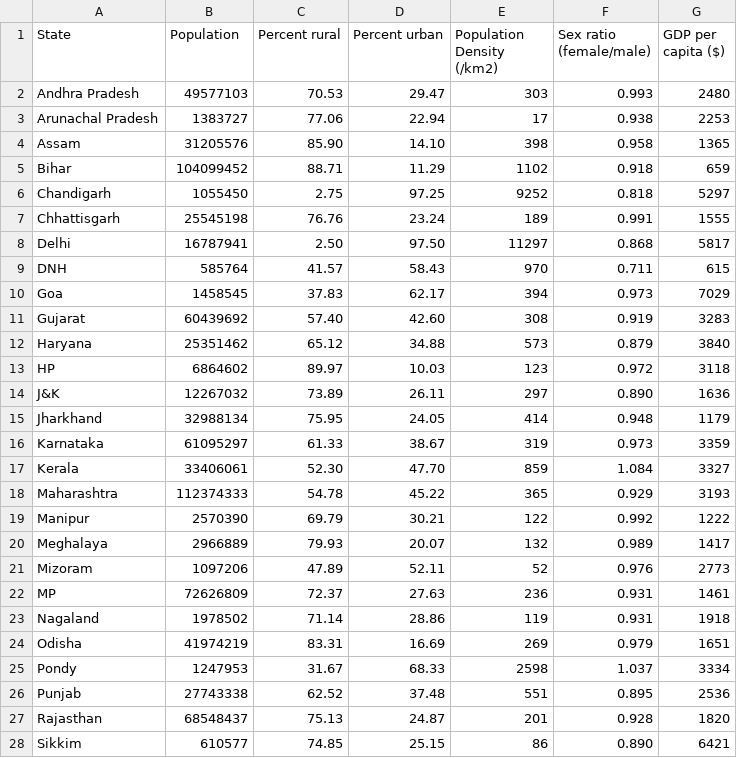
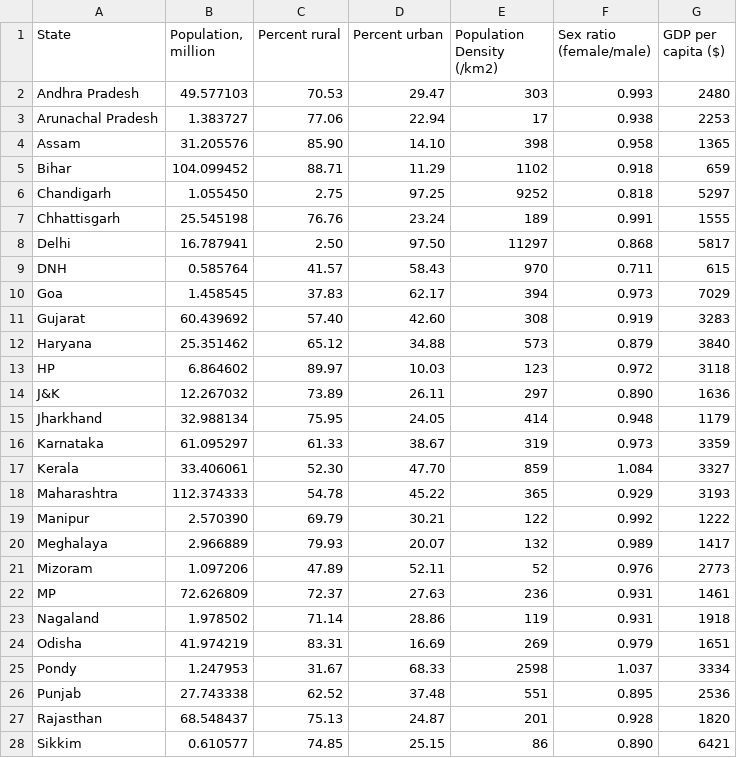
Before and after one commit to Kemvzhik/DataSets, a CSV file: India_population.csv, drawn as a sheet; only a part is shown; the diff covers the shown part only.

Commit message:
Updating dataset

```diff
--- a/India_population.csv
+++ b/India_population.csv
@@ -1,28 +1,28 @@
-"State","Population","Percent rural","Percent urban","Population Density (/km2)","Sex ratio (female/male)","GDP per capita ($)"
-"Andhra Pradesh","49577103","70.53","29.47","303","0.993","2480"
-"Arunachal Pradesh","1383727","77.06","22.94","17","0.938","2253"
-"Assam","31205576","85.90","14.10","398","0.958","1365"
-"Bihar","104099452","88.71","11.29","1102","0.918","659"
-"Chandigarh","1055450","2.75","97.25","9252","0.818","5297"
-"Chhattisgarh","25545198","76.76","23.24","189","0.991","1555"
-"Delhi","16787941","2.50","97.50","11297","0.868","5817"
-"DNH","585764","41.57","58.43","970","0.711","615"
-"Goa","1458545","37.83","62.17","394","0.973","7029"
-"Gujarat","60439692","57.40","42.60","308","0.919","3283"
-"Haryana","25351462","65.12","34.88","573","0.879","3840"
-"HP","6864602","89.97","10.03","123","0.972","3118"
-"J&K","12267032","73.89","26.11","297","0.890","1636"
-"Jharkhand","32988134","75.95","24.05","414","0.948","1179"
-"Karnataka","61095297","61.33","38.67","319","0.973","3359"
-"Kerala","33406061","52.30","47.70","859","1.084","3327"
-"Maharashtra","112374333","54.78","45.22","365","0.929","3193"
-"Manipur","2570390","69.79","30.21","122","0.992","1222"
-"Meghalaya","2966889","79.93","20.07","132","0.989","1417"
-"Mizoram","1097206","47.89","52.11","52","0.976","2773"
-"MP","72626809","72.37","27.63","236","0.931","1461"
-"Nagaland","1978502","71.14","28.86","119","0.931","1918"
-"Odisha","41974219","83.31","16.69","269","0.979","1651"
-"Pondy","1247953","31.67","68.33","2598","1.037","3334"
-"Punjab","27743338","62.52","37.48","551","0.895","2536"
-"Rajasthan","68548437","75.13","24.87","201","0.928","1820"
-"Sikkim","610577","74.85","25.15","86","0.890","6421"
+"State","Population, million","Percent rural","Percent urban","Population Density (/km2)","Sex ratio (female/male)","GDP per capita ($)"
+"Andhra Pradesh","49.577103","70.53","29.47","303","0.993","2480"
+"Arunachal Pradesh","1.383727","77.06","22.94","17","0.938","2253"
+"Assam","31.205576","85.90","14.10","398","0.958","1365"
+"Bihar","104.099452","88.71","11.29","1102","0.918","659"
+"Chandigarh","1.055450","2.75","97.25","9252","0.818","5297"
+"Chhattisgarh","25.545198","76.76","23.24","189","0.991","1555"
+"Delhi","16.787941","2.50","97.50","11297","0.868","5817"
+"DNH","0.585764","41.57","58.43","970","0.711","615"
+"Goa","1.458545","37.83","62.17","394","0.973","7029"
+"Gujarat","60.439692","57.40","42.60","308","0.919","3283"
+"Haryana","25.351462","65.12","34.88","573","0.879","3840"
+"HP","6.864602","89.97","10.03","123","0.972","3118"
+"J&K","12.267032","73.89","26.11","297","0.890","1636"
+"Jharkhand","32.988134","75.95","24.05","414","0.948","1179"
+"Karnataka","61.095297","61.33","38.67","319","0.973","3359"
+"Kerala","33.406061","52.30","47.70","859","1.084","3327"
+"Maharashtra","112.374333","54.78","45.22","365","0.929","3193"
+"Manipur","2.570390","69.79","30.21","122","0.992","1222"
+"Meghalaya","2.966889","79.93","20.07","132","0.989","1417"
+"Mizoram","1.097206","47.89","52.11","52","0.976","2773"
+"MP","72.626809","72.37","27.63","236","0.931","1461"
+"Nagaland","1.978502","71.14","28.86","119","0.931","1918"
+"Odisha","41.974219","83.31","16.69","269","0.979","1651"
+"Pondy","1.247953","31.67","68.33","2598","1.037","3334"
+"Punjab","27.743338","62.52","37.48","551","0.895","2536"
+"Rajasthan","68.548437","75.13","24.87","201","0.928","1820"
+"Sikkim","0.610577","74.85","25.15","86","0.890","6421"
```
Also changed, not shown: 6 edited cells elsewhere in this file.
